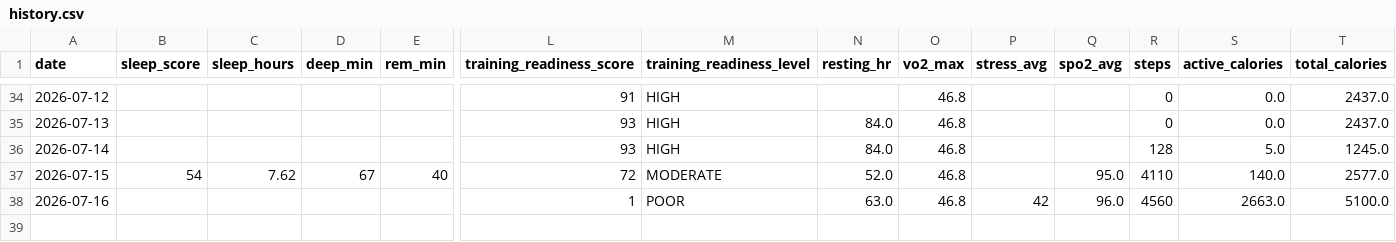
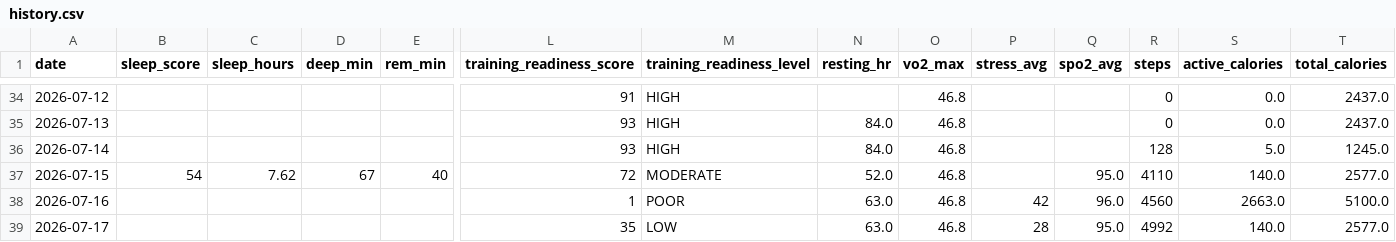
Before and after one commit to juliuskvx/julius-health, a CSV file: data/history.csv, drawn as a sheet; only a part is shown, gaps mark what is left out; rows hold the shown columns only; the diff names each change by its address in the sheet, - before the commit and + after, or states it on an @@ line.

Commit message:
History update 2026-07-17

```diff
--- a/data/history.csv
+++ b/data/history.csv
+row 39: 2026-07-17 |  |  |  |  | 35 | LOW | 63.0 | 46.8 | 28 | 95.0 | 4992 | 140.0 | 2577.0
```
